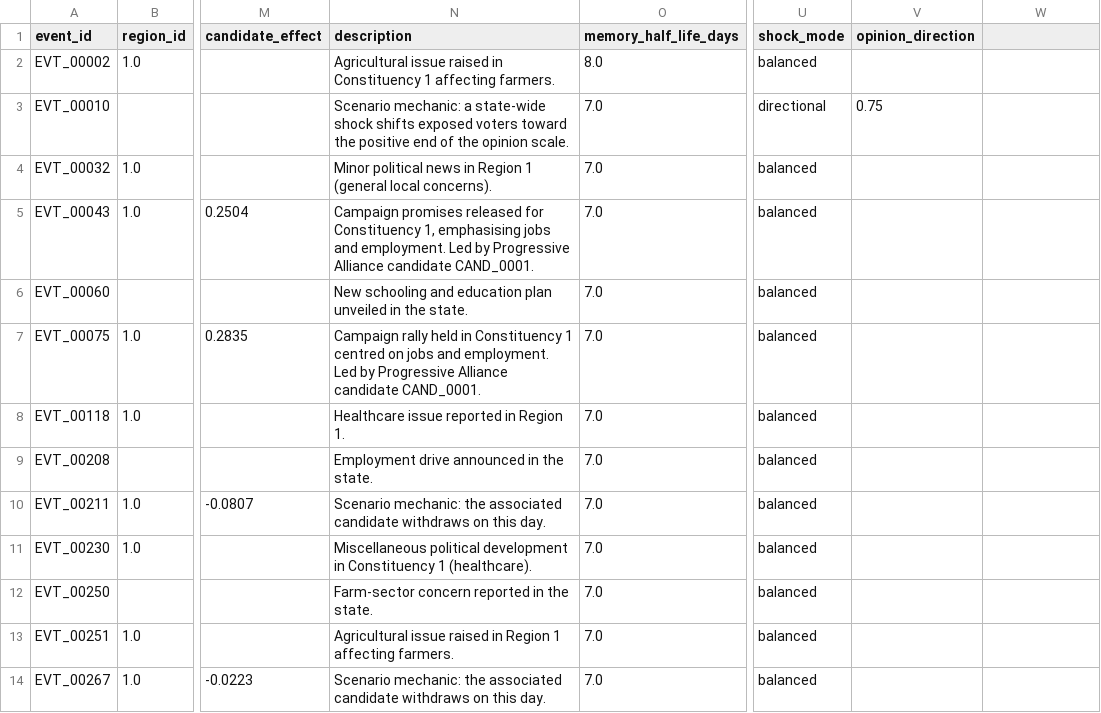
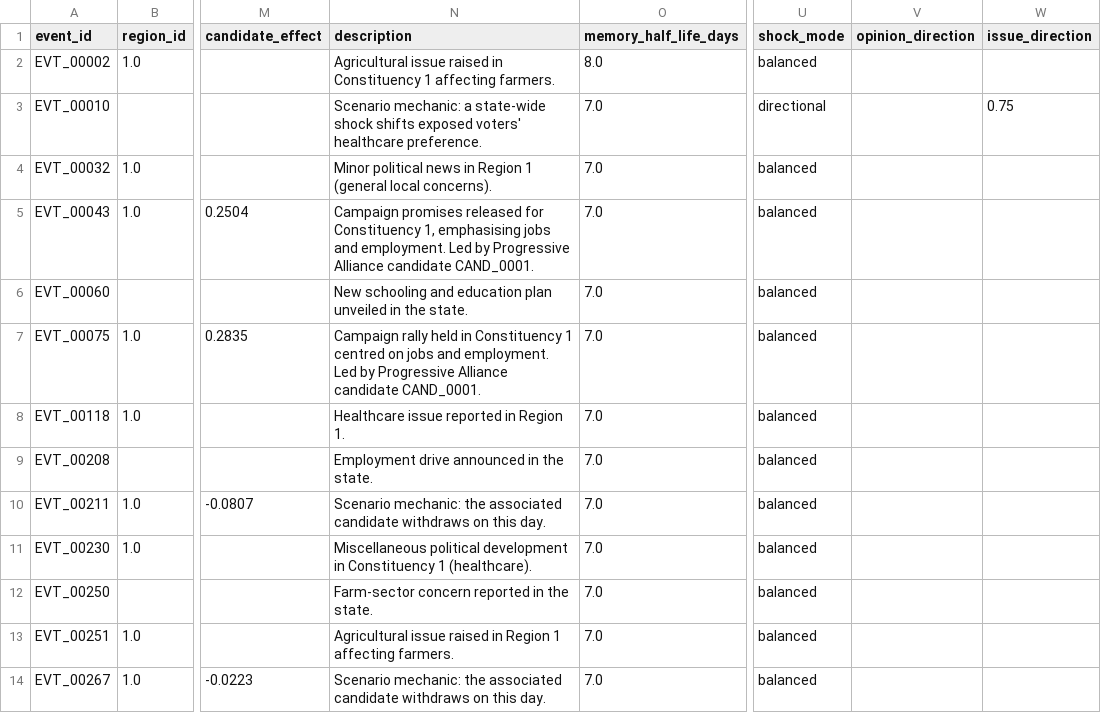
Before and after one commit to GPushkar1611/election-dynamics-simulator, a CSV file: event_scenarios/c01_moderate.csv, drawn as a sheet; only a part is shown, gaps mark what is left out; the diff names each change by its address in the sheet, - before the commit and + after, or states it on an @@ line.

Commit message:
Complete Step 5 matched-seed experiments
Add reusable batch and paired campaign comparisons, a standard scenario matrix, and a CLI that scans constituency baselines, selects a close race, and runs 30-seed scenario and regional spillover sweeps. Update the roadmap and implementation plan to reflect current status and assumptions. Add tests for reproducibility, regional outcomes, and campaign comparisons.

```diff
--- a/event_scenarios/c01_moderate.csv
+++ b/event_scenarios/c01_moderate.csv
-W1: (empty)
+W1: issue_direction
-N3 (description): …shifts exposed voters toward the positive end of the opinion scale.
+N3 (description): …shifts exposed voters' healthcare preference.
-V3 (opinion_direction): 0.75
+V3 (opinion_direction): (empty)
-W3 (issue_direction): (empty)
+W3 (issue_direction): 0.75
```
Also changed, not shown: 18 other files.
